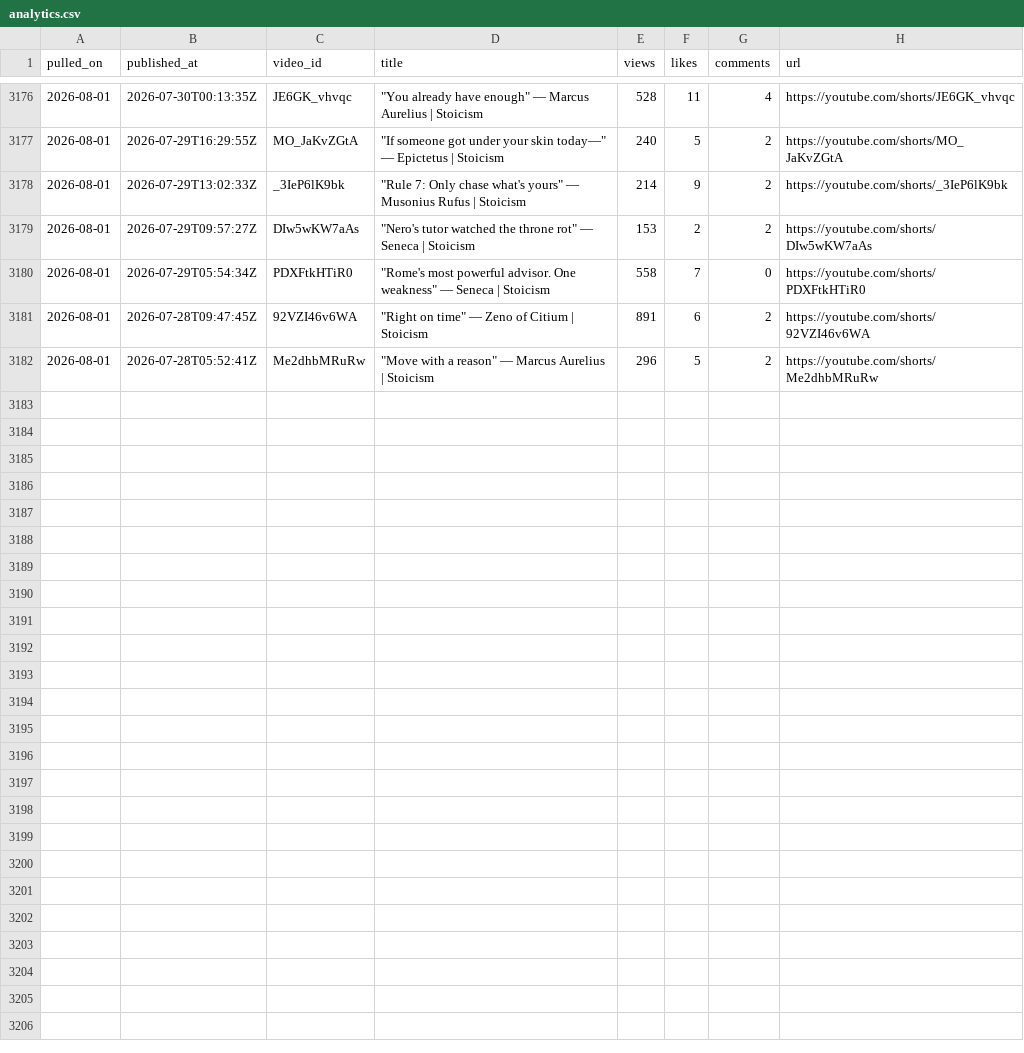
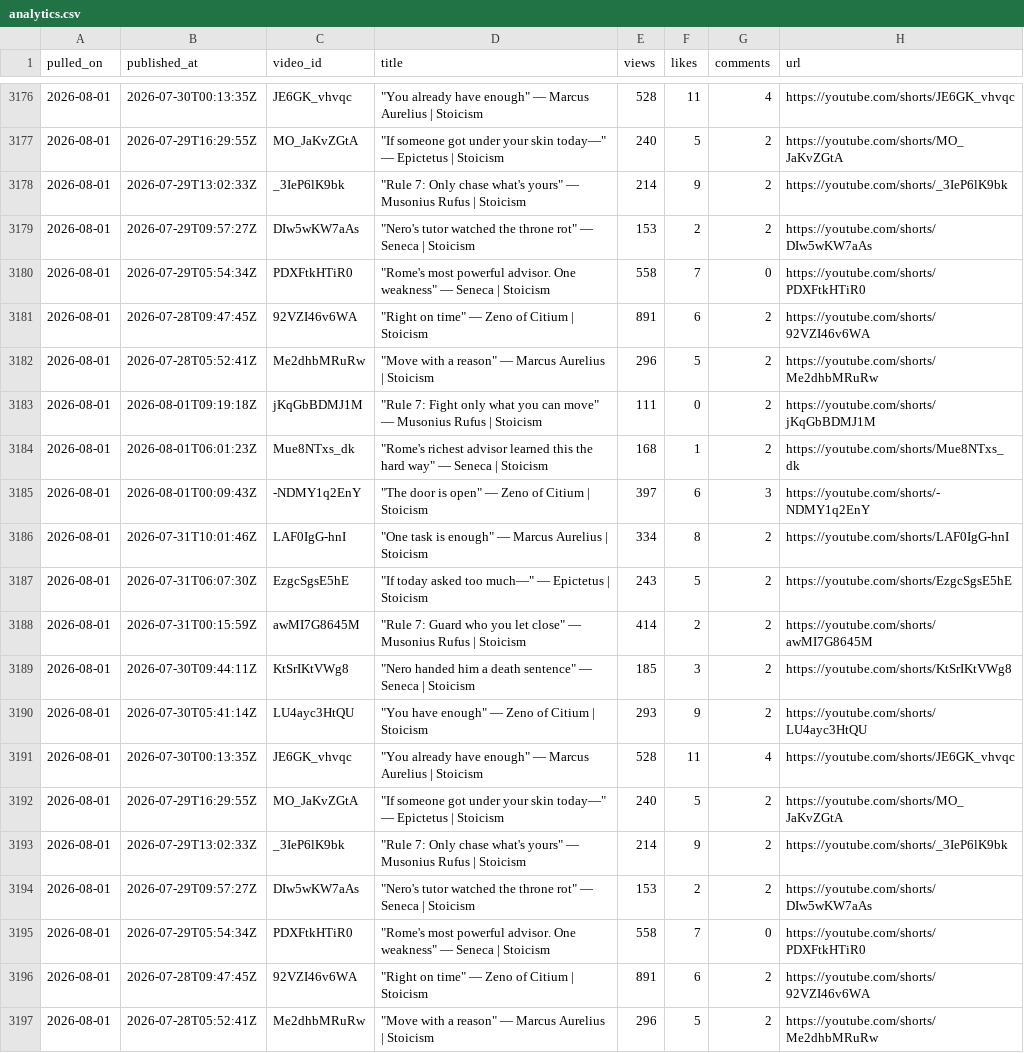
Before and after one commit to soicism2026-ex/stoic-bot, a CSV file: data/analytics.csv, drawn as a sheet; only a part is shown, gaps mark what is left out; the diff names each change by its address in the sheet, - before the commit and + after, or states it on an @@ line.

```diff
--- a/data/analytics.csv
+++ b/data/analytics.csv
+row 3183: 2026-08-01 | 2026-08-01T09:19:18Z | jKqGbBDMJ1M | "Rule 7: Fight only what you can move" — Musonius Rufus | Stoicism | 111 | 0 | 2 | https://youtube.com/shorts/jKqGbBDMJ1M
+row 3184: 2026-08-01 | 2026-08-01T06:01:23Z | Mue8NTxs_dk | "Rome's richest advisor learned this the hard way" — Seneca | Stoicism | 168 | 1 | 2 | https://youtube.com/shorts/Mue8NTxs_dk
+row 3185: 2026-08-01 | 2026-08-01T00:09:43Z | -NDMY1q2EnY | "The door is open" — Zeno of Citium | Stoicism | 397 | 6 | 3 | https://youtube.com/shorts/-NDMY1q2EnY
+row 3186: 2026-08-01 | 2026-07-31T10:01:46Z | LAF0IgG-hnI | "One task is enough" — Marcus Aurelius | Stoicism | 334 | 8 | 2 | https://youtube.com/shorts/LAF0IgG-hnI
+row 3187: 2026-08-01 | 2026-07-31T06:07:30Z | EzgcSgsE5hE | "If today asked too much—" — Epictetus | Stoicism | 243 | 5 | 2 | https://youtube.com/shorts/EzgcSgsE5hE
+row 3188: 2026-08-01 | 2026-07-31T00:15:59Z | awMI7G8645M | "Rule 7: Guard who you let close" — Musonius Rufus | Stoicism | 414 | 2 | 2 | https://youtube.com/shorts/awMI7G8645M
+row 3189: 2026-08-01 | 2026-07-30T09:44:11Z | KtSrIKtVWg8 | "Nero handed him a death sentence" — Seneca | Stoicism | 185 | 3 | 2 | https://youtube.com/shorts/KtSrIKtVWg8
+row 3190: 2026-08-01 | 2026-07-30T05:41:14Z | LU4ayc3HtQU | "You have enough" — Zeno of Citium | Stoicism | 293 | 9 | 2 | https://youtube.com/shorts/LU4ayc3HtQU
+row 3191: 2026-08-01 | 2026-07-30T00:13:35Z | JE6GK_vhvqc | "You already have enough" — Marcus Aurelius | Stoicism | 528 | 11 | 4 | https://youtube.com/shorts/JE6GK_vhvqc
+row 3192: 2026-08-01 | 2026-07-29T16:29:55Z | MO_JaKvZGtA | "If someone got under your skin today—" — Epictetus | Stoicism | 240 | 5 | 2 | https://youtube.com/shorts/MO_JaKvZGtA
+row 3193: 2026-08-01 | 2026-07-29T13:02:33Z | _3IeP6lK9bk | "Rule 7: Only chase what's yours" — Musonius Rufus | Stoicism | 214 | 9 | 2 | https://youtube.com/shorts/_3IeP6lK9bk
+row 3194: 2026-08-01 | 2026-07-29T09:57:27Z | DIw5wKW7aAs | "Nero's tutor watched the throne rot" — Seneca | Stoicism | 153 | 2 | 2 | https://youtube.com/shorts/DIw5wKW7aAs
+row 3195: 2026-08-01 | 2026-07-29T05:54:34Z | PDXFtkHTiR0 | "Rome's most powerful advisor. One weakness" — Seneca | Stoicism | 558 | 7 | 0 | https://youtube.com/shorts/PDXFtkHTiR0
+row 3196: 2026-08-01 | 2026-07-28T09:47:45Z | 92VZI46v6WA | "Right on time" — Zeno of Citium | Stoicism | 891 | 6 | 2 | https://youtube.com/shorts/92VZI46v6WA
+row 3197: 2026-08-01 | 2026-07-28T05:52:41Z | Me2dhbMRuRw | "Move with a reason" — Marcus Aurelius | Stoicism | 296 | 5 | 2 | https://youtube.com/shorts/Me2dhbMRuRw
```
Also changed, not shown: data/channel_stats.csv.
